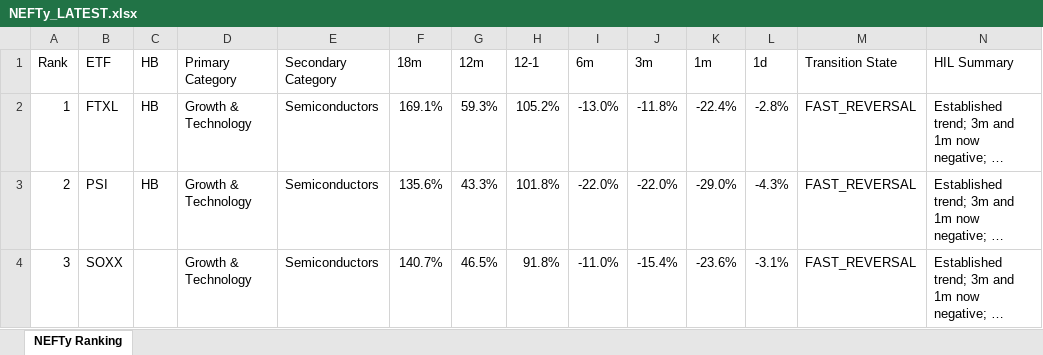
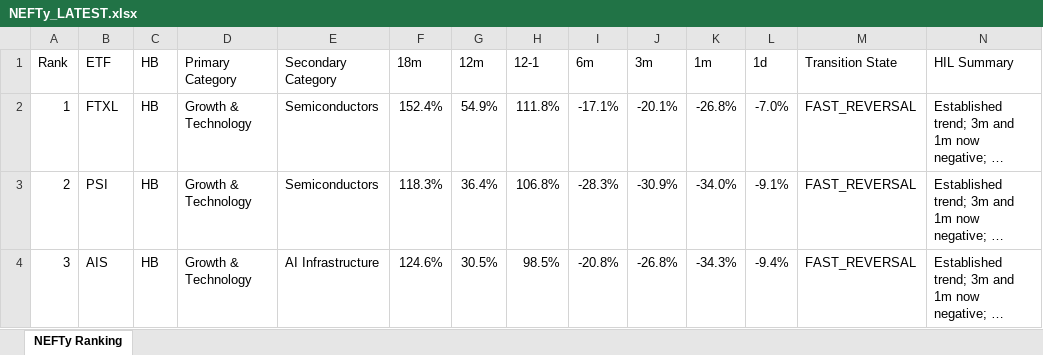
Before and after one commit to DarkMoonv1/NEFTy, an Excel workbook: NEFTy_LATEST.xlsx, sheet NEFTy Ranking, drawn as a sheet; only a part is shown; long unchanged cells end in …; values as stored, in another font and other column widths than the file's, no cell formats; the diff covers the shown part only; the diff names each change by its address in the sheet, - before the commit and + after, or states it on an @@ line.

Commit message:
Update NEFTy_LATEST.xlsx

```diff
--- a/NEFTy_LATEST.xlsx (sheet NEFTy Ranking)
+++ b/NEFTy_LATEST.xlsx (sheet NEFTy Ranking)
-F2 (18m): 169.1%
+F2 (18m): 152.4%
-G2 (12m): 59.3%
+G2 (12m): 54.9%
-H2 (12-1): 105.2%
+H2 (12-1): 111.8%
-I2 (6m): -13.0%
+I2 (6m): -17.1%
-J2 (3m): -11.8%
+J2 (3m): -20.1%
-K2 (1m): -22.4%
+K2 (1m): -26.8%
-L2 (1d): -2.8%
+L2 (1d): -7.0%
-F3 (18m): 135.6%
+F3 (18m): 118.3%
-G3 (12m): 43.3%
+G3 (12m): 36.4%
-H3 (12-1): 101.8%
+H3 (12-1): 106.8%
-I3 (6m): -22.0%
+I3 (6m): -28.3%
-J3 (3m): -22.0%
+J3 (3m): -30.9%
-K3 (1m): -29.0%
+K3 (1m): -34.0%
-L3 (1d): -4.3%
+L3 (1d): -9.1%
-B4 (ETF): SOXX
+B4 (ETF): AIS
-C4 (HB): (empty)
+C4 (HB): HB
-E4 (Secondary Category): Semiconductors
+E4 (Secondary Category): AI Infrastructure
-F4 (18m): 140.7%
+F4 (18m): 124.6%
-G4 (12m): 46.5%
+G4 (12m): 30.5%
-H4 (12-1): 91.8%
+H4 (12-1): 98.5%
-I4 (6m): -11.0%
+I4 (6m): -20.8%
-J4 (3m): -15.4%
+J4 (3m): -26.8%
-K4 (1m): -23.6%
+K4 (1m): -34.3%
-L4 (1d): -3.1%
+L4 (1d): -9.4%
```
Also changed, not shown: 1041 edited cells elsewhere in this sheet, cell formats.
